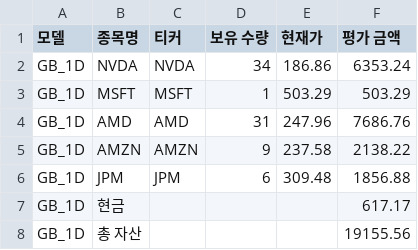
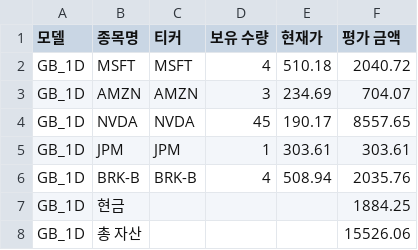
Before and after one commit to chesin1/stock_ai_trading_us, a CSV file: data/gb_1d_portfolio_final.csv, drawn as a sheet.

```diff
--- a/data/gb_1d_portfolio_final.csv
+++ b/data/gb_1d_portfolio_final.csv
@@ -1,8 +1,8 @@
 모델,종목명,티커,보유 수량,현재가,평가 금액
-GB_1D,NVDA,NVDA,34,186.86,6353.24
-GB_1D,MSFT,MSFT,1,503.29,503.29
-GB_1D,AMD,AMD,31,247.96,7686.76
-GB_1D,AMZN,AMZN,9,237.58,2138.22
-GB_1D,JPM,JPM,6,309.48,1856.88
-GB_1D,현금,,,,617.17
-GB_1D,총 자산,,,,19155.56
+GB_1D,MSFT,MSFT,4,510.18,2040.72
+GB_1D,AMZN,AMZN,3,234.69,704.07
+GB_1D,NVDA,NVDA,45,190.17,8557.65
+GB_1D,JPM,JPM,1,303.61,303.61
+GB_1D,BRK-B,BRK-B,4,508.94,2035.76
+GB_1D,현금,,,,1884.25
+GB_1D,총 자산,,,,15526.06
```
Also changed, not shown: data/simulation_result_simple_with_accuracy.csv, data/us_simulation_result_with_accuracy.csv, 43 other files.
